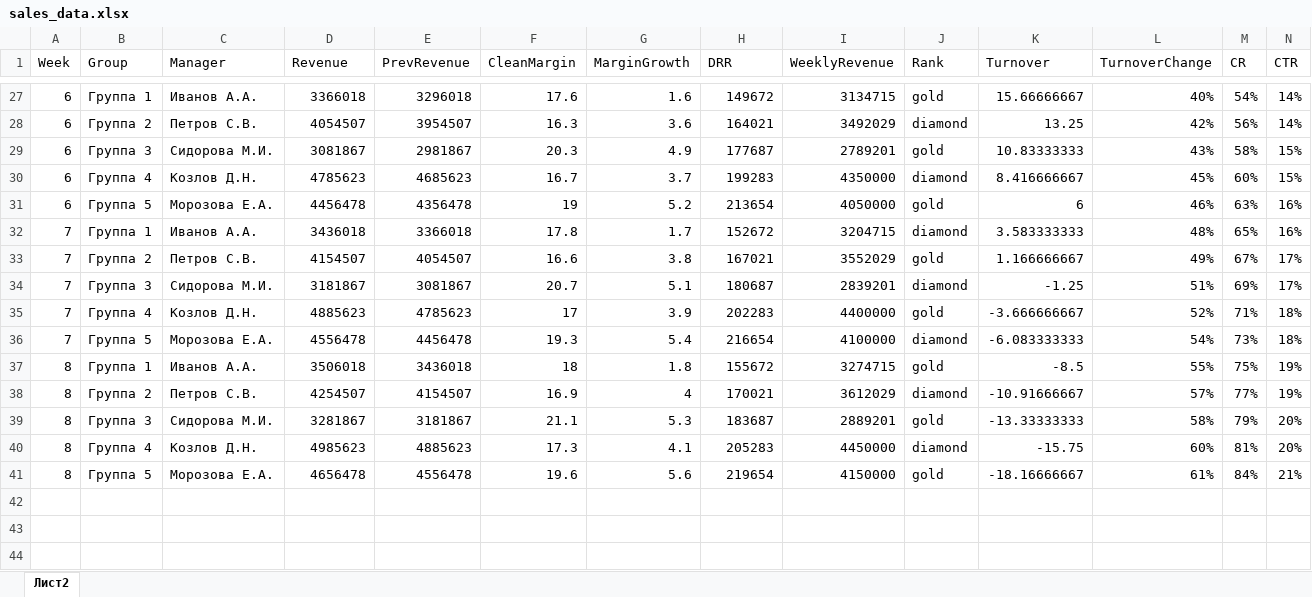
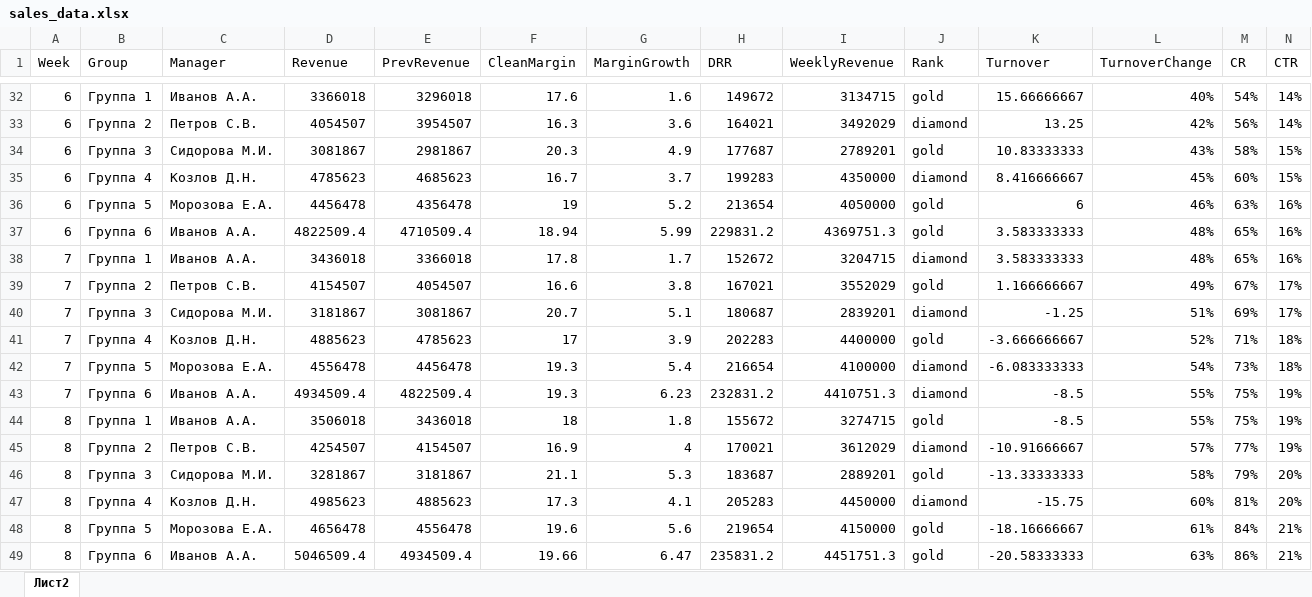
Before and after one commit to sergeysap1980/sales-dashboard, an Excel workbook: public/sales_data.xlsx, sheet Лист2, drawn as a sheet; only a part is shown, gaps mark what is left out; values as stored, in another font and other column widths than the file's, no borders; the diff covers the shown part only; the diff names each change by its address in the sheet, - before the commit and + after, or states it on an @@ line.

```diff
--- a/public/sales_data.xlsx (sheet Лист2)
+++ b/public/sales_data.xlsx (sheet Лист2)
+row 37: 6 | Группа 6 | Иванов А.А. | 4822509.4 | 4710509.4 | 18.94 | 5.99 | 229831.2 | 4369751.3 | gold | 3.583333333 | 48% | 65% | 16%
+row 43: 7 | Группа 6 | Иванов А.А. | 4934509.4 | 4822509.4 | 19.3 | 6.23 | 232831.2 | 4410751.3 | diamond | -8.5 | 55% | 75% | 19%
+row 49: 8 | Группа 6 | Иванов А.А. | 5046509.4 | 4934509.4 | 19.66 | 6.47 | 235831.2 | 4451751.3 | gold | -20.58333333 | 63% | 86% | 21%
```
Also changed, not shown: 5 added rows elsewhere in this sheet, 3 other files.
